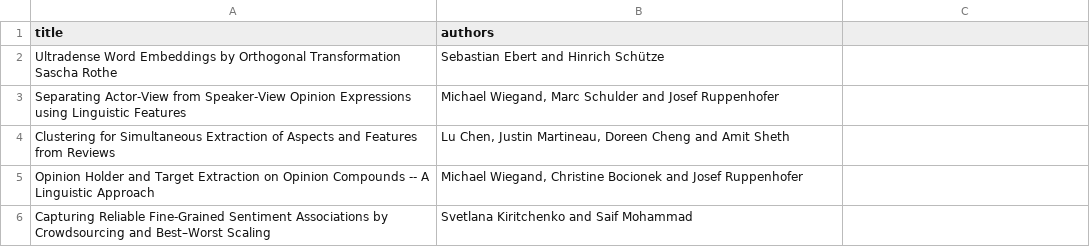
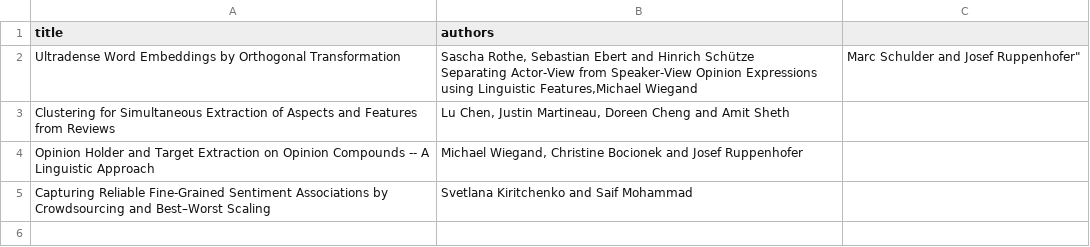
Before and after one commit to naacl-org/naacl-hlt-2016, a CSV file: _data/session2bt.csv, drawn as a sheet; removed rows and columns are numbered as before the commit, all else as after; ↵ is a line break in a cell; the diff names each change by its address in the sheet, - before the commit and + after, or states it on an @@ line.

Commit message:
Correct errors in some session data

```diff
--- a/_data/session2bt.csv
+++ b/_data/session2bt.csv
-row 2: Ultradense Word Embeddings by Orthogonal Transformation Sascha Rothe | Sebastian Ebert and Hinrich Schütze
-row 3: Separating Actor-View from Speaker-View Opinion Expressions using Linguistic Features | Michael Wiegand, Marc Schulder and Josef Ruppenhofer
+row 2: Ultradense Word Embeddings by Orthogonal Transformation | Sascha Rothe, Sebastian Ebert and Hinrich Schütze ↵ Separating Actor-View from Speaker-View Opinion Expressions using Linguistic Features,Michael Wiegand | Marc Schulder and Josef Ruppenhofer"
```
Also changed, not shown: _data/session1bt.csv, _data/session1ct.csv.
